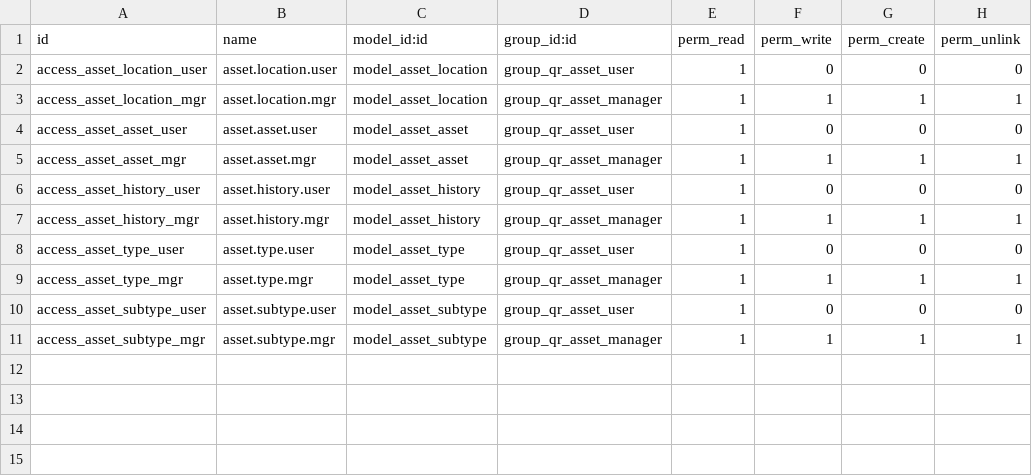
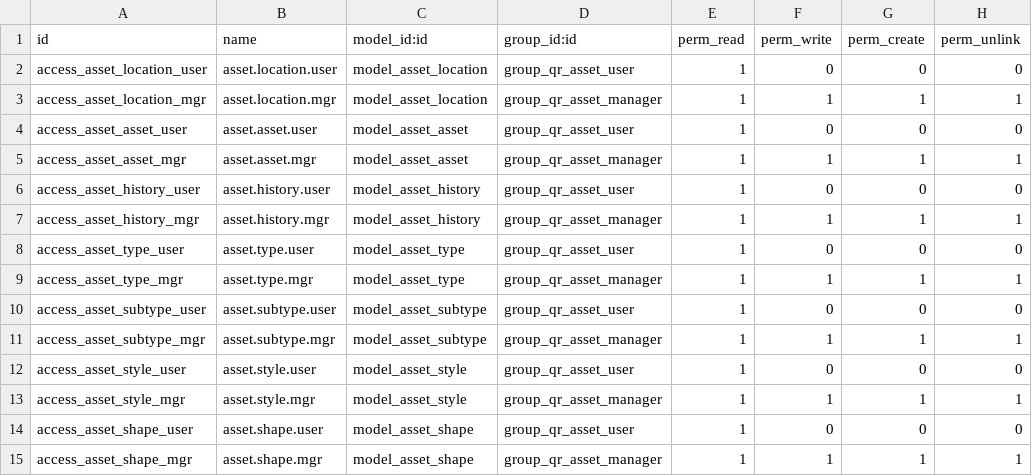
Before and after one commit to ali-alhashim/qr_assets, a CSV file: security/ir.model.access.csv, drawn as a sheet; the diff names each change by its address in the sheet, - before the commit and + after, or states it on an @@ line.

```diff
--- a/security/ir.model.access.csv
+++ b/security/ir.model.access.csv
+row 12: access_asset_style_user | asset.style.user | model_asset_style | group_qr_asset_user | 1 | 0 | 0 | 0
+row 13: access_asset_style_mgr | asset.style.mgr | model_asset_style | group_qr_asset_manager | 1 | 1 | 1 | 1
+row 14: access_asset_shape_user | asset.shape.user | model_asset_shape | group_qr_asset_user | 1 | 0 | 0 | 0
+row 15: access_asset_shape_mgr | asset.shape.mgr | model_asset_shape | group_qr_asset_manager | 1 | 1 | 1 | 1
```
Also changed, not shown: 2 other files.
